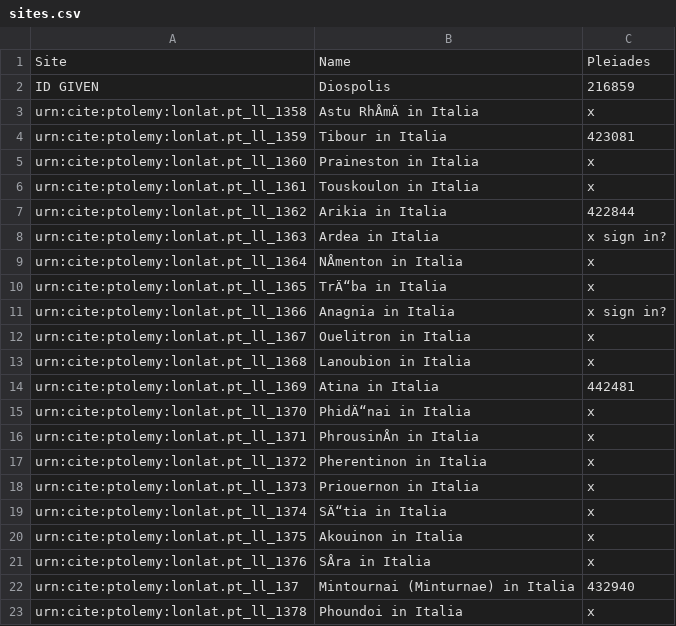
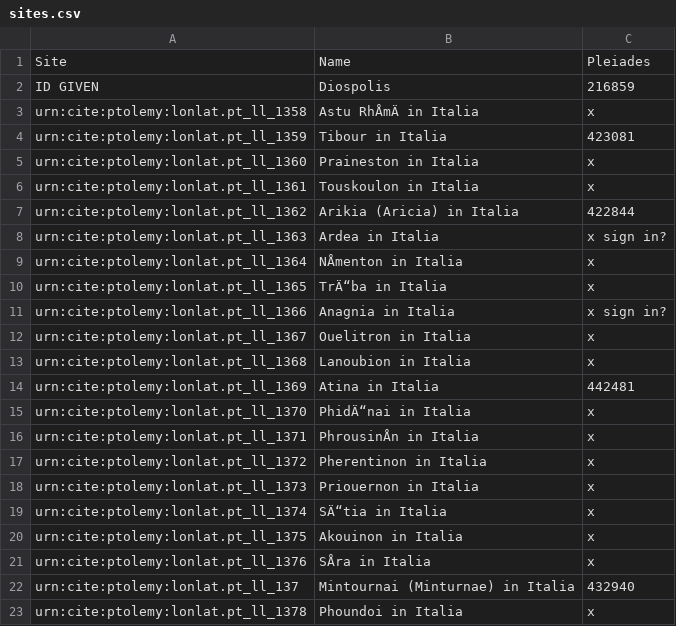
Before and after one commit to WDagostino/DonnyWill-Project-, a CSV file: sites.csv, drawn as a sheet.

Commit message:
Update sites.csv

```diff
--- a/sites.csv
+++ b/sites.csv
@@ -6,3 +6,3 @@ urn:cite:ptolemy:lonlat.pt_ll_1360,"Praineston in Italia",x
 urn:cite:ptolemy:lonlat.pt_ll_1361,"Touskoulon in Italia",x
-urn:cite:ptolemy:lonlat.pt_ll_1362,"Arikia in Italia",422844
+urn:cite:ptolemy:lonlat.pt_ll_1362,"Arikia (Aricia) in Italia",422844
 urn:cite:ptolemy:lonlat.pt_ll_1363,"Ardea in Italia","x sign in?"
```
